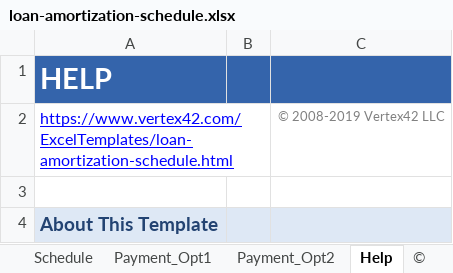
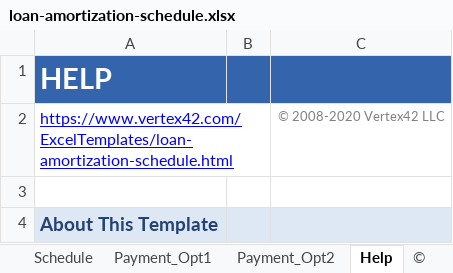
Before and after one commit to c42-arun/dynamics365-plugin-api-access, an Excel workbook: spf-api/Spreadsheets/loan-amortization-schedule.xlsx, sheet Help, drawn as a sheet; only a part is shown; values as stored, in another font and other column widths than the file's, no borders; charts and pictures not drawn; the diff names each change by its address in the sheet, - before the commit and + after, or states it on an @@ line.

```diff
--- a/spf-api/Spreadsheets/loan-amortization-schedule.xlsx (sheet Help)
+++ b/spf-api/Spreadsheets/loan-amortization-schedule.xlsx (sheet Help)
-C2: © 2008-2019 Vertex42 LLC
+C2: © 2008-2020 Vertex42 LLC
```
Also changed, not shown: sheet Payment_Opt1, sheet Schedule, sheet Payment_Opt2, 2 other files.
